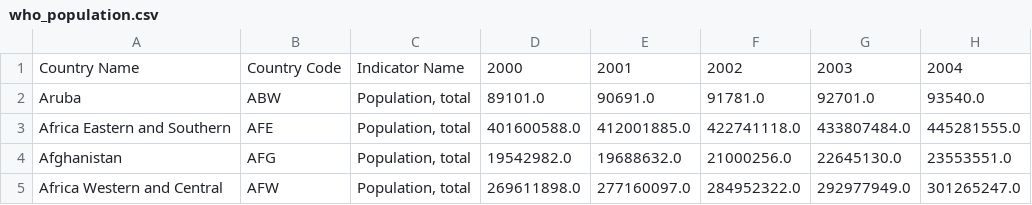
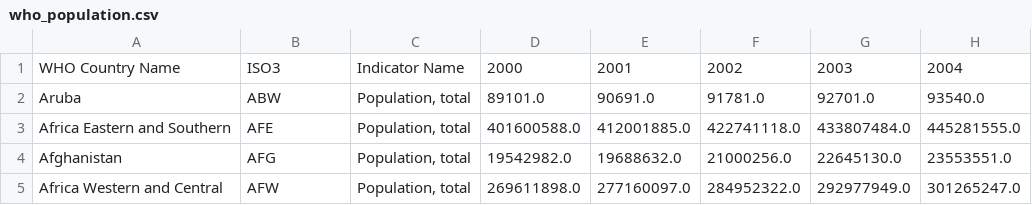
Before and after one commit to dheerajoruganty/5100Project, a CSV file: who_population.csv, drawn as a sheet; only a part is shown; the diff names each change by its address in the sheet, - before the commit and + after, or states it on an @@ line.

Commit message:
editted who population

```diff
--- a/who_population.csv
+++ b/who_population.csv
-A1: Country Name
+A1: WHO Country Name
-B1: Country Code
+B1: ISO3
```
Also changed, not shown: 1 other file.
